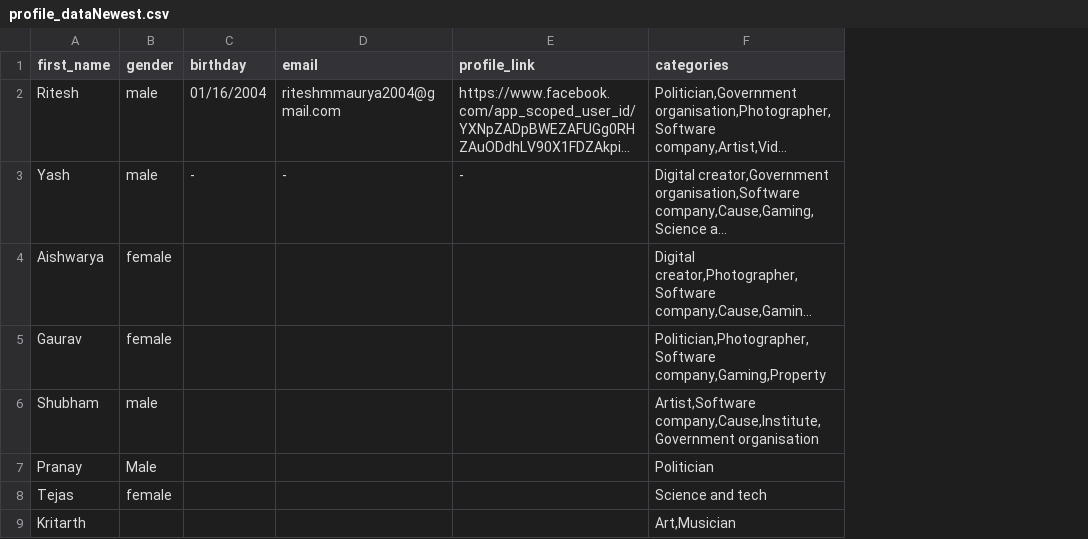
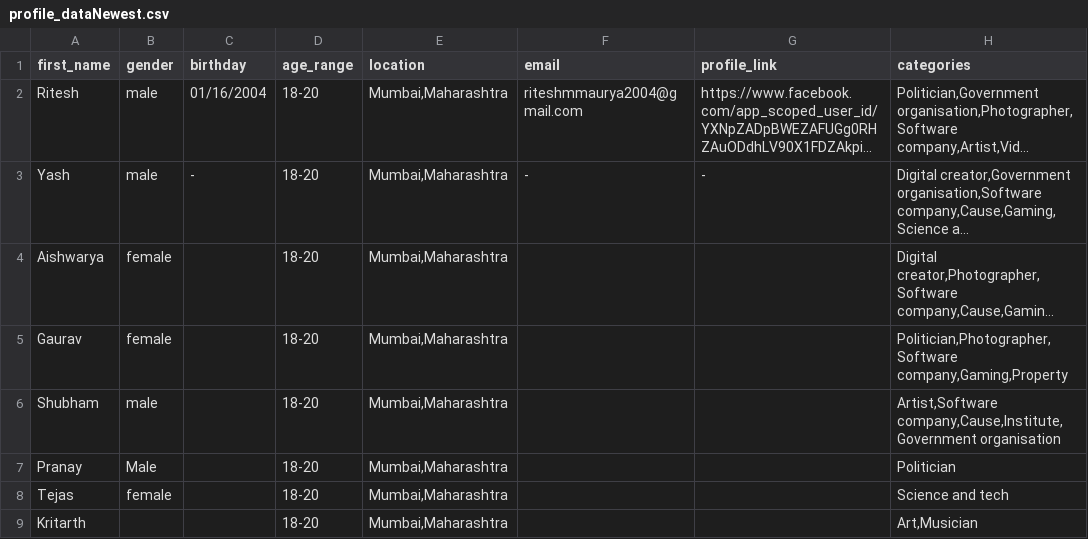
Before and after one commit to Ritesh1069/Relator_Bot, a CSV file: Main/profile_dataNewest.csv, drawn as a sheet; long unchanged cells end in …; the diff names each change by its address in the sheet, - before the commit and + after, or states it on an @@ line.

```diff
--- a/Main/profile_dataNewest.csv
+++ b/Main/profile_dataNewest.csv
+column D (age_range), rows 2-9: all 18-20
+column E (location), rows 2-9: all Mumbai,Maharashtra
```
Also changed, not shown: 1 other file.
